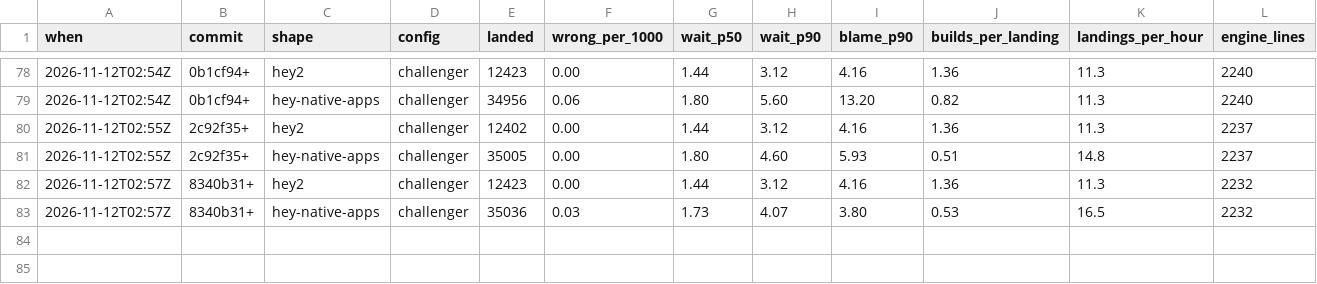
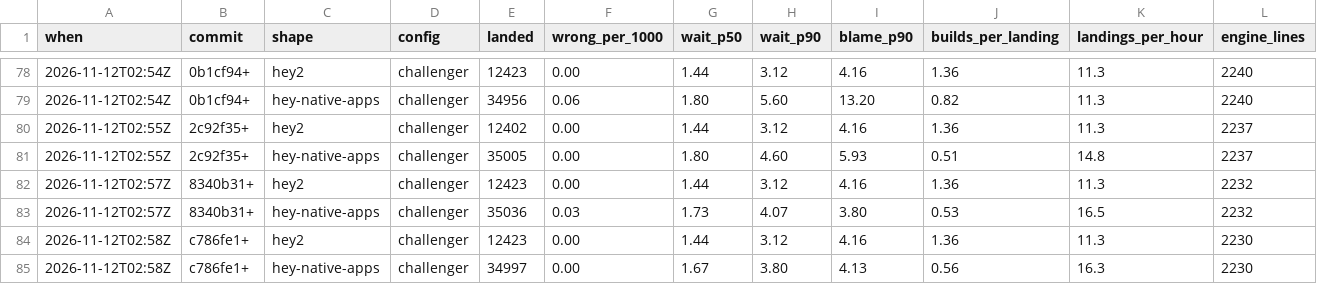
Before and after one commit to basecamp/banyan, a TSV file: eval/scoreboard.tsv, drawn as a sheet; only a part is shown, gaps mark what is left out; rows hold the shown columns only; the diff names each change by its address in the sheet, - before the commit and + after, or states it on an @@ line.

Commit message:
Ablation, rejected: the chain going on beside a red candidate without waiting for its probes

```diff
--- a/eval/scoreboard.tsv
+++ b/eval/scoreboard.tsv
+row 84: 2026-11-12T02:58Z | c786fe1+ | hey2 | challenger | 12423 | 0.00 | 1.44 | 3.12 | 4.16 | 1.36 | 11.3 | 2230
+row 85: 2026-11-12T02:58Z | c786fe1+ | hey-native-apps | challenger | 34997 | 0.00 | 1.67 | 3.80 | 4.13 | 0.56 | 16.3 | 2230
```
